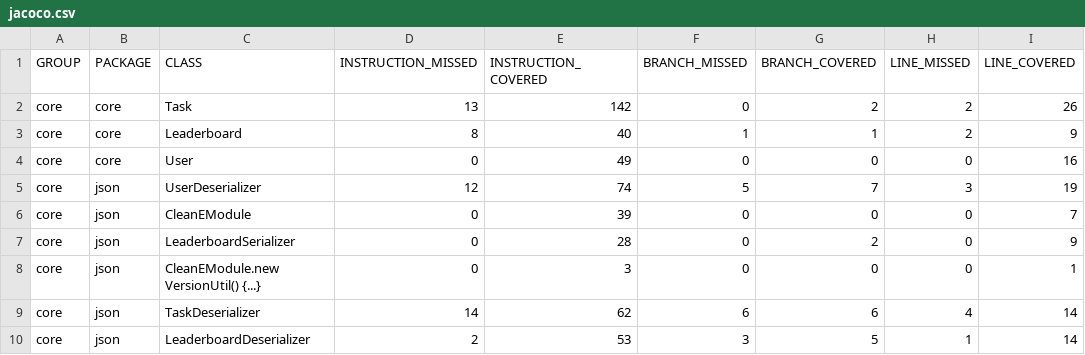
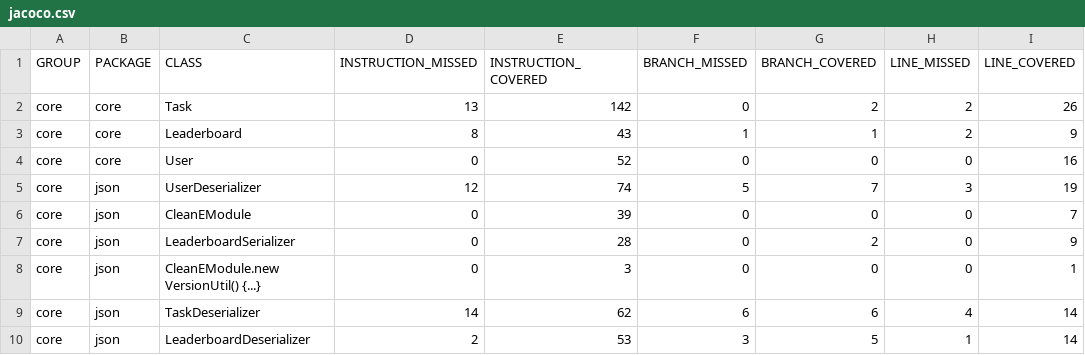
Before and after one commit to bcfogale/IT1901-Project, a CSV file: gr2244/core/target/site/jacoco/jacoco.csv, drawn as a sheet; only a part is shown; the diff names each change by its address in the sheet, - before the commit and + after, or states it on an @@ line.

```diff
--- a/gr2244/core/target/site/jacoco/jacoco.csv
+++ b/gr2244/core/target/site/jacoco/jacoco.csv
-E3 (INSTRUCTION_COVERED): 40
+E3 (INSTRUCTION_COVERED): 43
-E4 (INSTRUCTION_COVERED): 49
+E4 (INSTRUCTION_COVERED): 52
```
Also changed, not shown: 25 other files.
